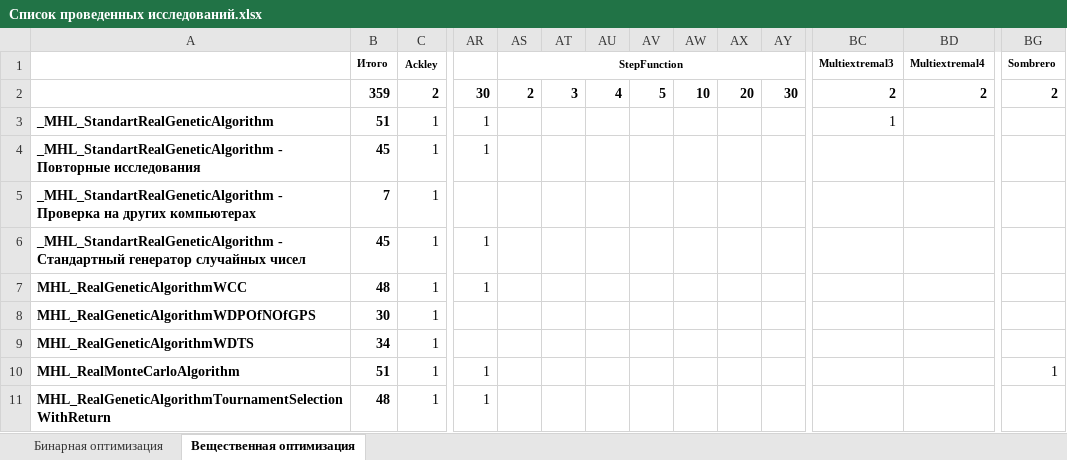
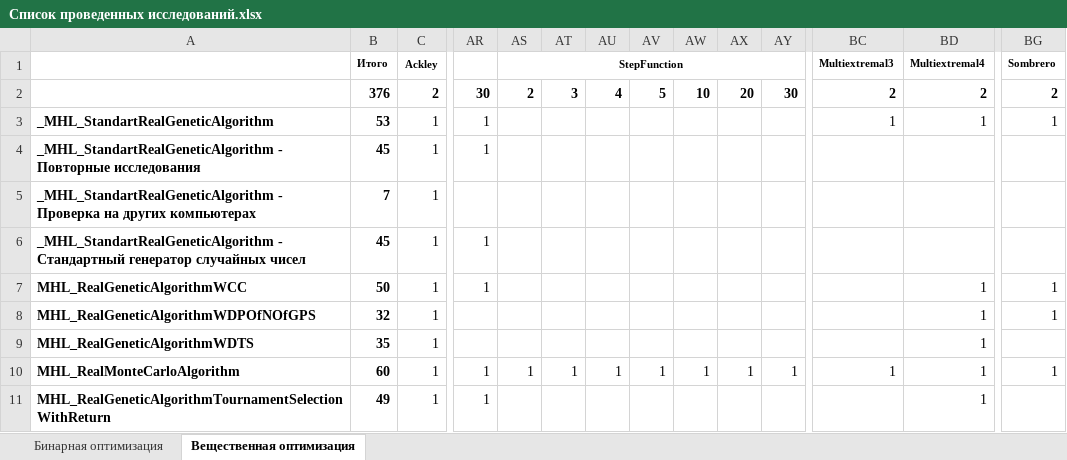
Before and after one commit to Harrix/Harrix-DataOfOptimizationTesting, an Excel workbook: Список проведенных исследований.xlsx, sheet Вещественная оптимизация, drawn as a sheet; only a part is shown, gaps mark what is left out; values as stored, in another font and other column widths than the file's, no borders; conditional formats not drawn; the diff names each change by its address in the sheet, - before the commit and + after, or states it on an @@ line.

```diff
--- a/Список проведенных исследований.xlsx (sheet Вещественная оптимизация)
+++ b/Список проведенных исследований.xlsx (sheet Вещественная оптимизация)
-B2: 359
+B2: 376
-B3: 51
+B3: 53
-BD3: (empty)
+BD3: 1
-BG3: (empty)
+BG3: 1
-B7: 48
+B7: 50
-BD7:BD11: (empty)
+BD7:BD11: 1
-BG7:BG8: (empty)
+BG7:BG8: 1
-B8: 30
+B8: 32
-B9: 34
+B9: 35
-B10: 51
+B10: 60
-AS10: (empty)
+AS10: 1
-AT10: (empty)
+AT10: 1
-AU10: (empty)
+AU10: 1
-AV10: (empty)
+AV10: 1
-AW10: (empty)
+AW10: 1
-AX10: (empty)
+AX10: 1
-AY10: (empty)
+AY10: 1
-BC10: (empty)
+BC10: 1
-B11: 48
+B11: 49
```
Also changed, not shown: 19 other files.
